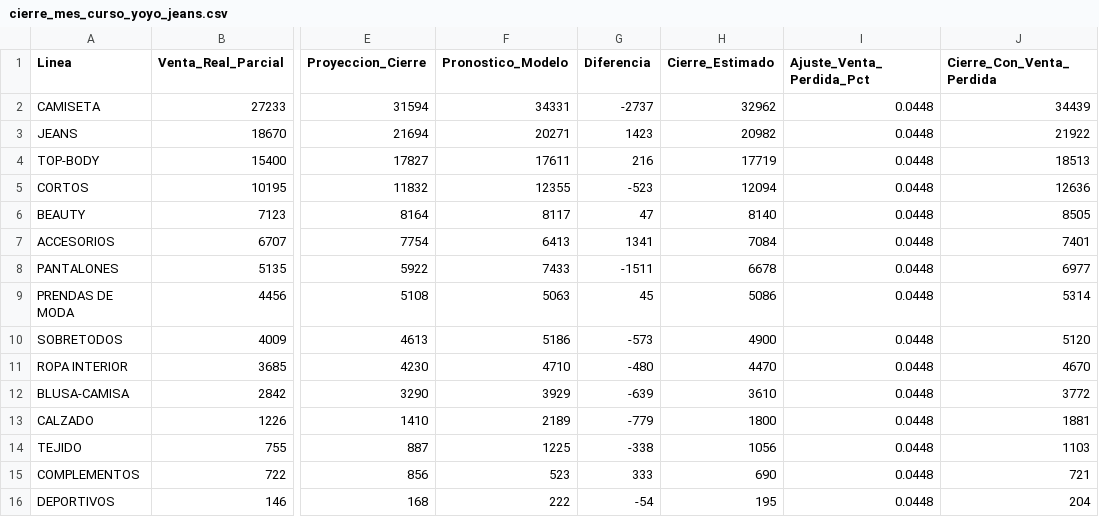
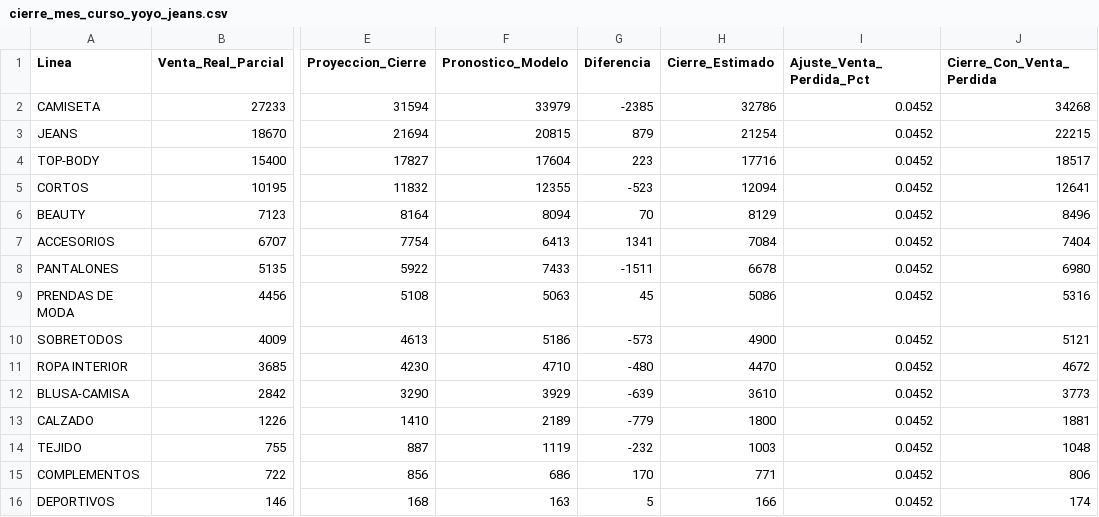
Before and after one commit to CamiloRa98/stopjeans-pronostico, a CSV file: data/cierre_mes_curso_yoyo_jeans.csv, drawn as a sheet; only a part is shown, gaps mark what is left out; the diff names each change by its address in the sheet, - before the commit and + after, or states it on an @@ line.

```diff
--- a/data/cierre_mes_curso_yoyo_jeans.csv
+++ b/data/cierre_mes_curso_yoyo_jeans.csv
-F2 (Pronostico_Modelo): 34331
+F2 (Pronostico_Modelo): 33979
-G2 (Diferencia): -2737
+G2 (Diferencia): -2385
-H2 (Cierre_Estimado): 32962
+H2 (Cierre_Estimado): 32786
-I2:I16 (Ajuste_Venta_Perdida_Pct): 0.0448
+I2:I16 (Ajuste_Venta_Perdida_Pct): 0.0452
-J2 (Cierre_Con_Venta_Perdida): 34439
+J2 (Cierre_Con_Venta_Perdida): 34268
-F3 (Pronostico_Modelo): 20271
+F3 (Pronostico_Modelo): 20815
-G3 (Diferencia): 1423
+G3 (Diferencia): 879
-H3 (Cierre_Estimado): 20982
+H3 (Cierre_Estimado): 21254
-J3 (Cierre_Con_Venta_Perdida): 21922
+J3 (Cierre_Con_Venta_Perdida): 22215
-F4 (Pronostico_Modelo): 17611
+F4 (Pronostico_Modelo): 17604
-G4 (Diferencia): 216
+G4 (Diferencia): 223
-H4 (Cierre_Estimado): 17719
+H4 (Cierre_Estimado): 17716
-J4 (Cierre_Con_Venta_Perdida): 18513
+J4 (Cierre_Con_Venta_Perdida): 18517
-J5 (Cierre_Con_Venta_Perdida): 12636
+J5 (Cierre_Con_Venta_Perdida): 12641
-F6 (Pronostico_Modelo): 8117
+F6 (Pronostico_Modelo): 8094
-G6 (Diferencia): 47
+G6 (Diferencia): 70
-H6 (Cierre_Estimado): 8140
+H6 (Cierre_Estimado): 8129
-J6 (Cierre_Con_Venta_Perdida): 8505
+J6 (Cierre_Con_Venta_Perdida): 8496
-J7 (Cierre_Con_Venta_Perdida): 7401
+J7 (Cierre_Con_Venta_Perdida): 7404
-J8 (Cierre_Con_Venta_Perdida): 6977
+J8 (Cierre_Con_Venta_Perdida): 6980
-J9 (Cierre_Con_Venta_Perdida): 5314
+J9 (Cierre_Con_Venta_Perdida): 5316
-J10 (Cierre_Con_Venta_Perdida): 5120
+J10 (Cierre_Con_Venta_Perdida): 5121
-J11 (Cierre_Con_Venta_Perdida): 4670
+J11 (Cierre_Con_Venta_Perdida): 4672
-J12 (Cierre_Con_Venta_Perdida): 3772
+J12 (Cierre_Con_Venta_Perdida): 3773
-F14 (Pronostico_Modelo): 1225
+F14 (Pronostico_Modelo): 1119
-G14 (Diferencia): -338
+G14 (Diferencia): -232
-H14 (Cierre_Estimado): 1056
+H14 (Cierre_Estimado): 1003
-J14 (Cierre_Con_Venta_Perdida): 1103
+J14 (Cierre_Con_Venta_Perdida): 1048
-F15 (Pronostico_Modelo): 523
+F15 (Pronostico_Modelo): 686
-G15 (Diferencia): 333
+G15 (Diferencia): 170
-H15 (Cierre_Estimado): 690
+H15 (Cierre_Estimado): 771
-J15 (Cierre_Con_Venta_Perdida): 721
+J15 (Cierre_Con_Venta_Perdida): 806
-F16 (Pronostico_Modelo): 222
+F16 (Pronostico_Modelo): 163
-G16 (Diferencia): -54
+G16 (Diferencia): 5
-H16 (Cierre_Estimado): 195
+H16 (Cierre_Estimado): 166
-J16 (Cierre_Con_Venta_Perdida): 204
+J16 (Cierre_Con_Venta_Perdida): 174
```
Also changed, not shown: data/cierre_mes_curso_stop_jeans.csv, data/pronostico_ventas_stop_jeans.csv, 1 other file.
